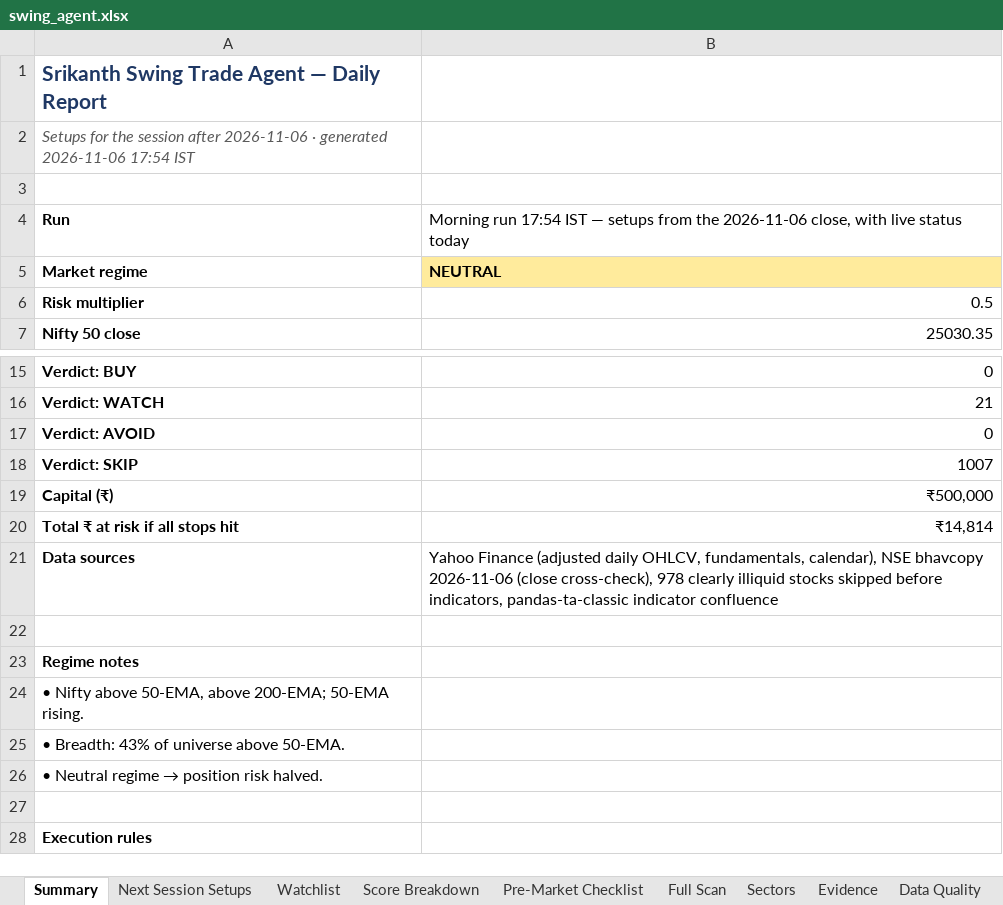
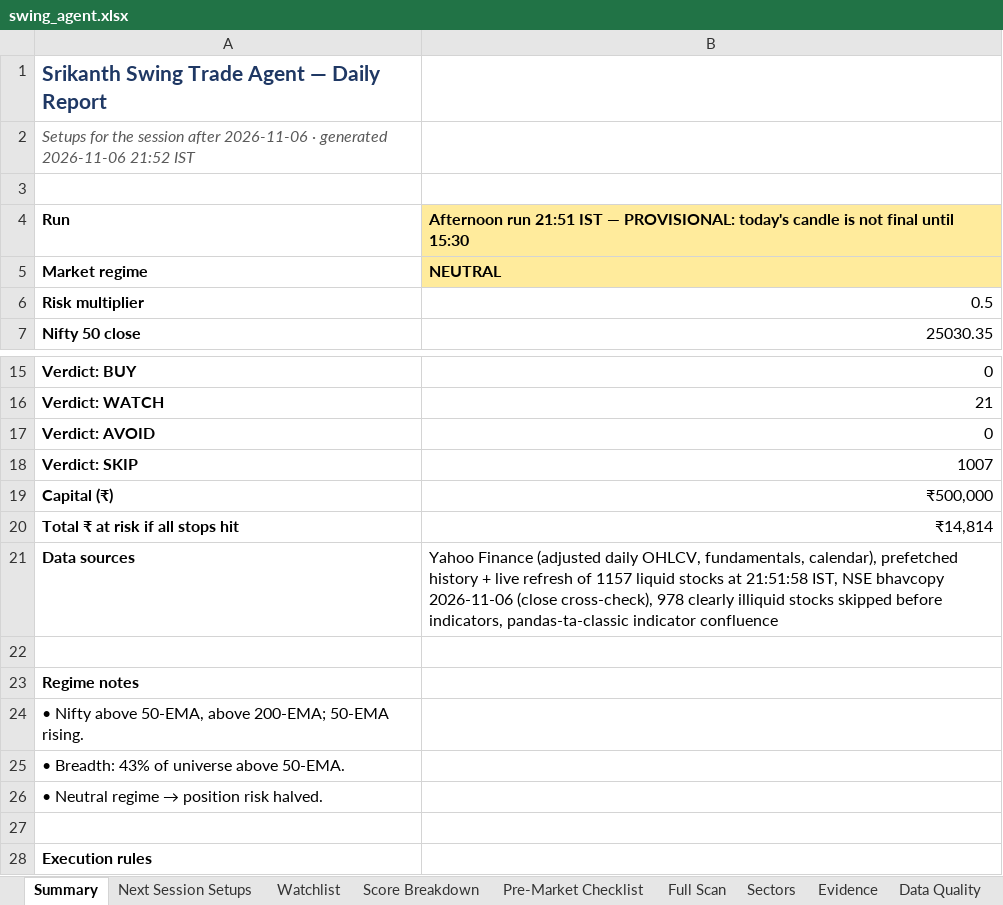
Before and after one commit to KGR1516/Srikanth-swing-trade-agent-fullnse-, an Excel workbook: data/output/swing_agent.xlsx, sheet Summary, drawn as a sheet; only a part is shown, gaps mark what is left out; values as stored, in another font and other column widths than the file's, no borders; the diff names each change by its address in the sheet, - before the commit and + after, or states it on an @@ line.

```diff
--- a/data/output/swing_agent.xlsx (sheet Summary)
+++ b/data/output/swing_agent.xlsx (sheet Summary)
-A2: …generated 2026-11-06 17:54 IST
+A2: …generated 2026-11-06 21:52 IST
-B4: Morning run 17:54 IST — setups from the 2026-11-06 close, with live status today
+B4: Afternoon run 21:51 IST — PROVISIONAL: today's candle is not final until 15:30
@@ B4 fill: none → #FFEB9C, bold: off → on @@
-B21: …fundamentals, calendar), NSE bhavcopy…
+B21: …fundamentals, calendar), prefetched history + live refresh of 1157 liquid stocks at 21:51:58 IST, NSE bhavcopy…
```
Also changed, not shown: sheet Next Session Setups, sheet Full Scan, 4 other files.
